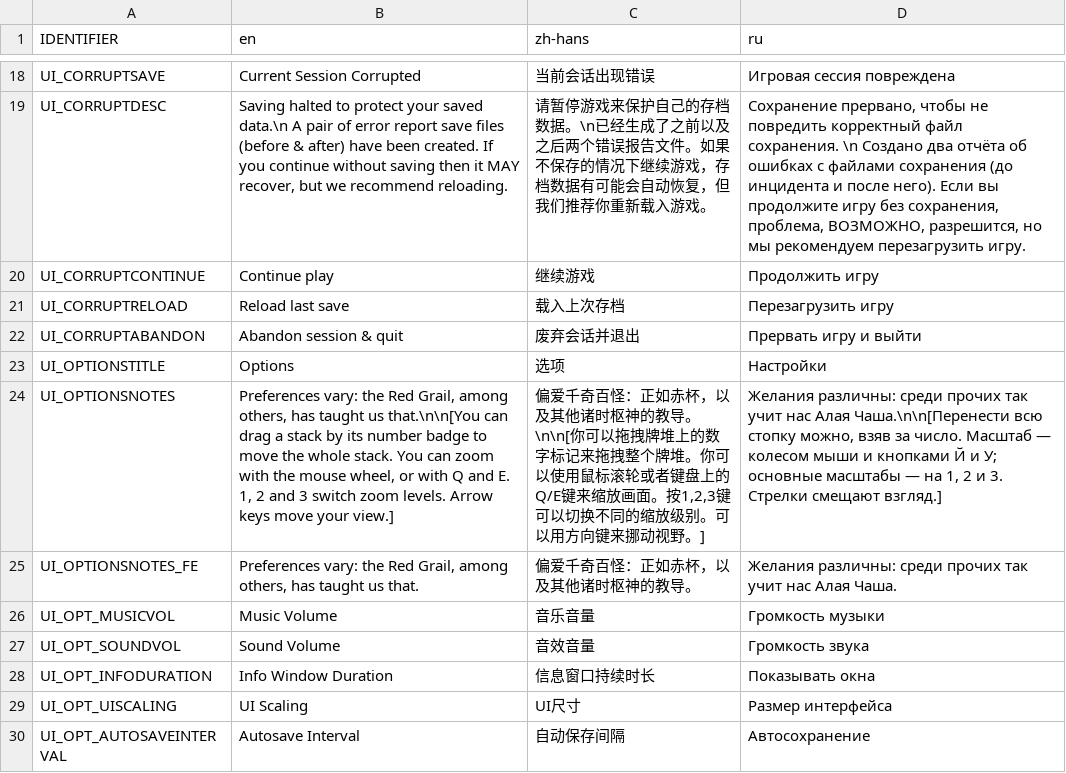
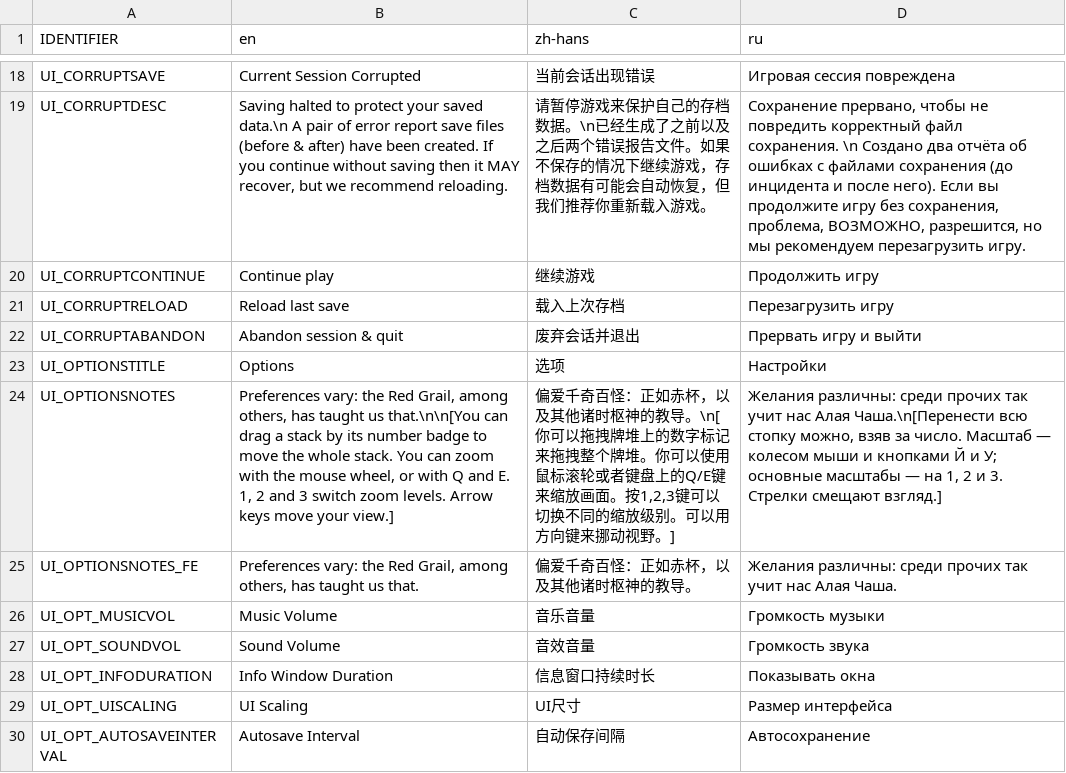
Before and after one commit to weatherfactory/cultistsimulator-visible, a CSV file: Assets/StreamingAssets/content/strings.csv, drawn as a sheet; only a part is shown, gaps mark what is left out.

Commit message:
Removed line break from options screen intro to fix overspilling buttons

```diff
--- a/Assets/StreamingAssets/content/strings.csv
+++ b/Assets/StreamingAssets/content/strings.csv
@@ -23,3 +23,3 @@ UI_CORRUPTABANDON,Abandon session & quit,废弃会话并退出,Прервать
 UI_OPTIONSTITLE,Options,选项 ,Настройки
-UI_OPTIONSNOTES,"Preferences vary: the Red Grail, among others, has taught us that.\n\n[You can drag a stack by its number badge to move the whole stack. You can zoom with the mouse wheel, or with Q and E. 1, 2 and 3 switch zoom levels. Arrow keys move your view.]","偏爱千奇百怪：正如赤杯，以及其他诸时枢神的教导。\n\n[你可以拖拽牌堆上的数字标记来拖拽整个牌堆。你可以使用鼠标滚轮或者键盘上的Q/E键来缩放画面。按1,2,3键可以切换不同的缩放级别。可以用方向键来挪动视野。]","Желания различны: среди прочих так учит нас Алая Чаша.\n\n[Перенести всю стопку можно, взяв за число. Масштаб — колесом мыши и кнопками Й и У; основные масштабы — на 1, 2 и 3. Стрелки смещают взгляд.]"
+UI_OPTIONSNOTES,"Preferences vary: the Red Grail, among others, has taught us that.\n\n[You can drag a stack by its number badge to move the whole stack. You can zoom with the mouse wheel, or with Q and E. 1, 2 and 3 switch zoom levels. Arrow keys move your view.]","偏爱千奇百怪：正如赤杯，以及其他诸时枢神的教导。\n[你可以拖拽牌堆上的数字标记来拖拽整个牌堆。你可以使用鼠标滚轮或者键盘上的Q/E键来缩放画面。按1,2,3键可以切换不同的缩放级别。可以用方向键来挪动视野。]","Желания различны: среди прочих так учит нас Алая Чаша.\n[Перенести всю стопку можно, взяв за число. Масштаб — колесом мыши и кнопками Й и У; основные масштабы — на 1, 2 и 3. Стрелки смещают взгляд.]"
 UI_OPTIONSNOTES_FE,"Preferences vary: the Red Grail, among others, has taught us that.",偏爱千奇百怪：正如赤杯，以及其他诸时枢神的教导。 ,Желания различны: среди прочих так учит нас Алая Чаша.
```
